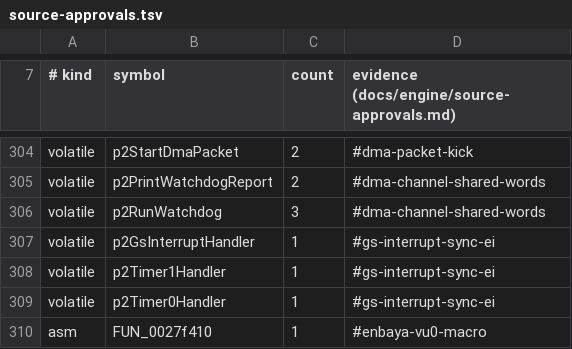
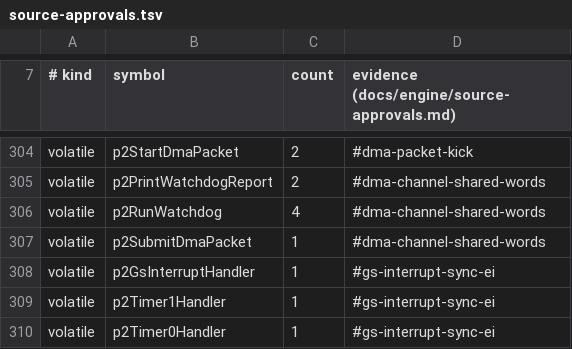
Before and after one commit to crashbashash/DW4_Decomp, a TSV file: config/source-approvals.tsv, drawn as a sheet; only a part is shown, gaps mark what is left out; the shorter side is filled out with more unchanged rows.

Commit message:
p2WatchdogTicks named in p2SubmitDmaPacket through its volatile home declaration (owner decision)
- dw4/p2/p2watchdog.h declares `extern volatile int p2WatchdogTicks;` (writers: p2SubmitDmaPacket resets it per
  packet, the watchdog thread counts it to 60); dmaChannel.c's `extern int DAT_0056d680` copy goes
- approvals (owner, 2026-11-19, standing rule 1, #dma-channel-shared-words): volatile p2SubmitDmaPacket 1 (new),
  p2RunWatchdog 3 -> 4 (the header declaration now counts in its unit); supersedes the 11-16 "plain (no row)" ruling.
  The keyword is inert for the single store: dmaChannel 31/31 and p2watchdog units MATCH
- fun_dat_refs 59 -> 57
oracle-change: config/source-approvals.tsv gains volatile p2SubmitDmaPacket 1 and raises p2RunWatchdog 3 -> 4 on the
  owner's approval; config/SLUS-20836/data-names.tsv gains 0x0056d680 p2WatchdogTicks (recovered-global)

make check: cover : 20284/20576 decompiled in src/ (98.6%), 20284 match byte-for-byte, 0 asm bodies not counted, 165 hand-written assembly sources counted apart
make link: linkcheck: BYTE-IDENTICAL — the relinked section matches retail exactly
make typed-check: typed coverage: 33740 recovered accesses, baseline matches
make hygiene: check_host_details: clean

```diff
--- a/config/source-approvals.tsv
+++ b/config/source-approvals.tsv
@@ -305,3 +305,4 @@ volatile	p2StartDmaPacket	2	#dma-packet-kick
 volatile	p2PrintWatchdogReport	2	#dma-channel-shared-words
-volatile	p2RunWatchdog	3	#dma-channel-shared-words
+volatile	p2RunWatchdog	4	#dma-channel-shared-words
+volatile	p2SubmitDmaPacket	1	#dma-channel-shared-words
 volatile	p2GsInterruptHandler	1	#gs-interrupt-sync-ei
```
Also changed, not shown: config/SLUS-20836/data-names.tsv, 5 other files.
